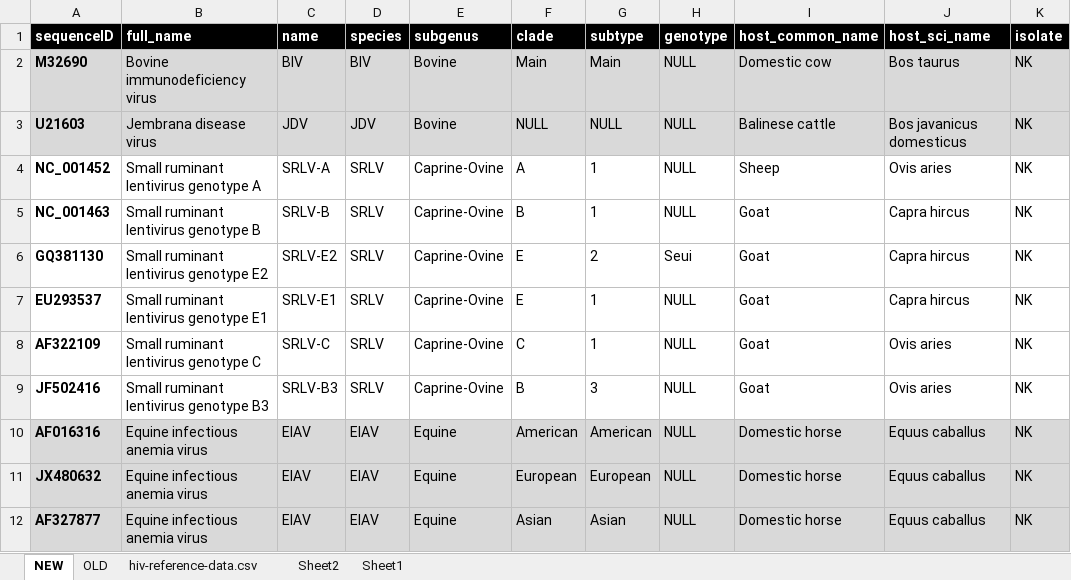
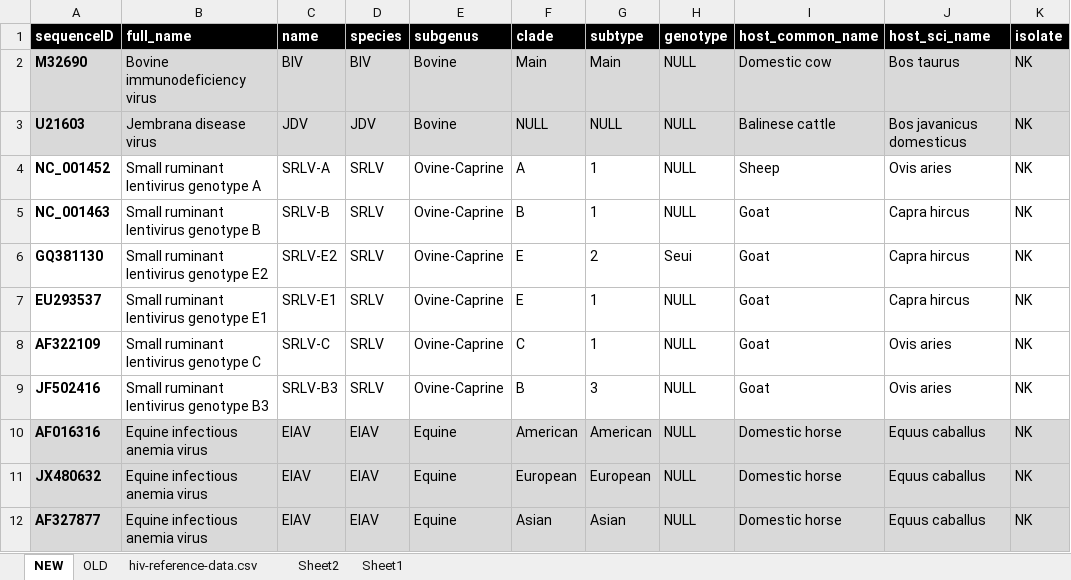
Before and after one commit to giffordlabcvr/Lentivirus-GLUE, an Excel workbook: tabular/core/lenti-reference-data.xlsx, sheet NEW, drawn as a sheet; only a part is shown; values as stored, in another font and other column widths than the file's, no borders; the diff names each change by its address in the sheet, - before the commit and + after, or states it on an @@ line.

```diff
--- a/tabular/core/lenti-reference-data.xlsx (sheet NEW)
+++ b/tabular/core/lenti-reference-data.xlsx (sheet NEW)
-E4:E9 (subgenus): Caprine-Ovine
+E4:E9 (subgenus): Ovine-Caprine
```
Also changed, not shown: tabular/extension/srlv-refseqs.xlsx, 11 other files.
